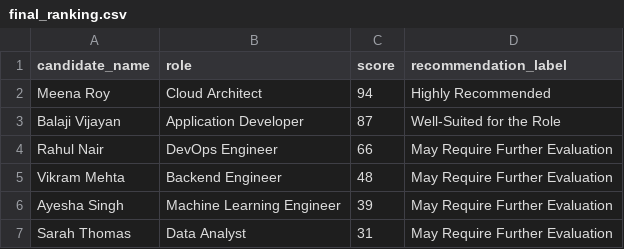
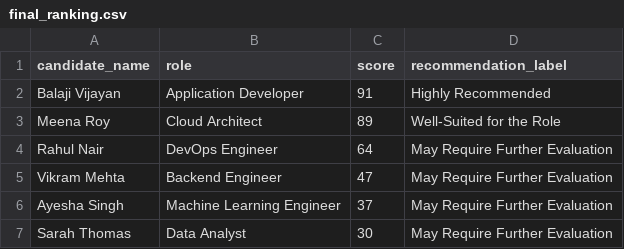
Before and after one commit to arghya-bandyopadhyay-30/ATS-Resume, a CSV file: src/backend/resume_parser/output/final_ranking.csv, drawn as a sheet.

Commit message:
feat: enhance candidate ranking output with role and recommendation label, update UI components for better presentation

```diff
--- a/src/backend/resume_parser/output/final_ranking.csv
+++ b/src/backend/resume_parser/output/final_ranking.csv
@@ -1,7 +1,7 @@
 candidate_name,role,score,recommendation_label
-Meena Roy,Cloud Architect,94,Highly Recommended
-Balaji Vijayan,Application Developer,87,Well-Suited for the Role
-Rahul Nair,DevOps Engineer,66,May Require Further Evaluation
-Vikram Mehta,Backend Engineer,48,May Require Further Evaluation
-Ayesha Singh,Machine Learning Engineer,39,May Require Further Evaluation
-Sarah Thomas,Data Analyst,31,May Require Further Evaluation
+Balaji Vijayan,Application Developer,91,Highly Recommended
+Meena Roy,Cloud Architect,89,Well-Suited for the Role
+Rahul Nair,DevOps Engineer,64,May Require Further Evaluation
+Vikram Mehta,Backend Engineer,47,May Require Further Evaluation
+Ayesha Singh,Machine Learning Engineer,37,May Require Further Evaluation
+Sarah Thomas,Data Analyst,30,May Require Further Evaluation
```
Also changed, not shown: 7 other files.
